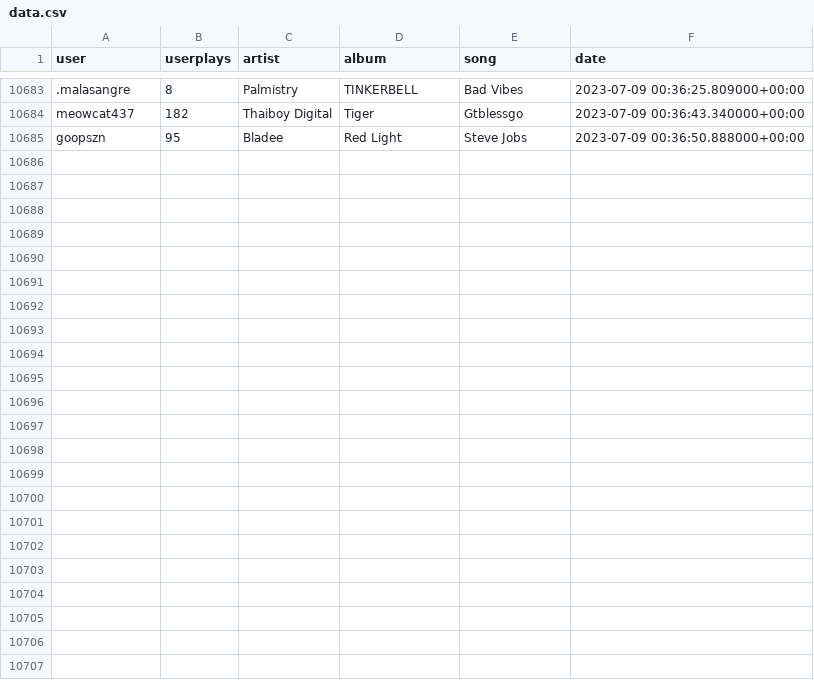
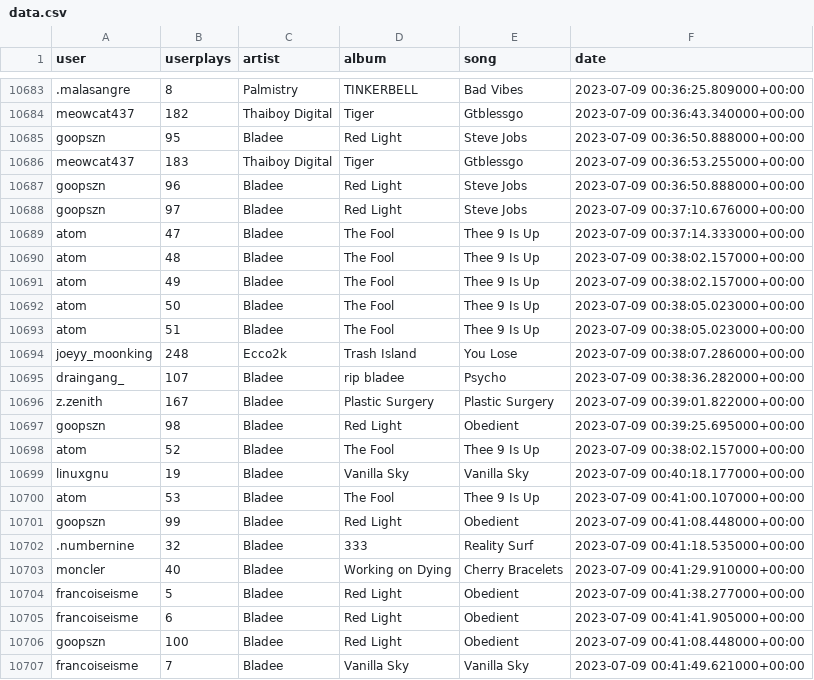
Before and after one commit to aryanvinci/data, a CSV file: data.csv, drawn as a sheet; only a part is shown, gaps mark what is left out; the diff names each change by its address in the sheet, - before the commit and + after, or states it on an @@ line.

Commit message:
update

```diff
--- a/data.csv
+++ b/data.csv
+row 10686: meowcat437 | 183 | Thaiboy Digital | Tiger | Gtblessgo | 2023-07-09 00:36:53.255000+00:00
+row 10687: goopszn | 96 | Bladee | Red Light | Steve Jobs | 2023-07-09 00:36:50.888000+00:00
+row 10688: goopszn | 97 | Bladee | Red Light | Steve Jobs | 2023-07-09 00:37:10.676000+00:00
+row 10689: atom | 47 | Bladee | The Fool | Thee 9 Is Up | 2023-07-09 00:37:14.333000+00:00
+row 10690: atom | 48 | Bladee | The Fool | Thee 9 Is Up | 2023-07-09 00:38:02.157000+00:00
+row 10691: atom | 49 | Bladee | The Fool | Thee 9 Is Up | 2023-07-09 00:38:02.157000+00:00
+row 10692: atom | 50 | Bladee | The Fool | Thee 9 Is Up | 2023-07-09 00:38:05.023000+00:00
+row 10693: atom | 51 | Bladee | The Fool | Thee 9 Is Up | 2023-07-09 00:38:05.023000+00:00
+row 10694: joeyy_moonking | 248 | Ecco2k | Trash Island | You Lose | 2023-07-09 00:38:07.286000+00:00
+row 10695: draingang_ | 107 | Bladee | rip bladee | Psycho | 2023-07-09 00:38:36.282000+00:00
+row 10696: z.zenith | 167 | Bladee | Plastic Surgery | Plastic Surgery | 2023-07-09 00:39:01.822000+00:00
+row 10697: goopszn | 98 | Bladee | Red Light | Obedient | 2023-07-09 00:39:25.695000+00:00
+row 10698: atom | 52 | Bladee | The Fool | Thee 9 Is Up | 2023-07-09 00:38:02.157000+00:00
+row 10699: linuxgnu | 19 | Bladee | Vanilla Sky | Vanilla Sky | 2023-07-09 00:40:18.177000+00:00
+row 10700: atom | 53 | Bladee | The Fool | Thee 9 Is Up | 2023-07-09 00:41:00.107000+00:00
+row 10701: goopszn | 99 | Bladee | Red Light | Obedient | 2023-07-09 00:41:08.448000+00:00
+row 10702: .numbernine | 32 | Bladee | 333 | Reality Surf | 2023-07-09 00:41:18.535000+00:00
+row 10703: moncler | 40 | Bladee | Working on Dying | Cherry Bracelets | 2023-07-09 00:41:29.910000+00:00
+row 10704: francoiseisme | 5 | Bladee | Red Light | Obedient | 2023-07-09 00:41:38.277000+00:00
+row 10705: francoiseisme | 6 | Bladee | Red Light | Obedient | 2023-07-09 00:41:41.905000+00:00
+row 10706: goopszn | 100 | Bladee | Red Light | Obedient | 2023-07-09 00:41:08.448000+00:00
+row 10707: francoiseisme | 7 | Bladee | Vanilla Sky | Vanilla Sky | 2023-07-09 00:41:49.621000+00:00
```
